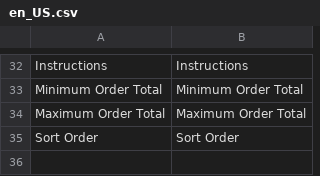
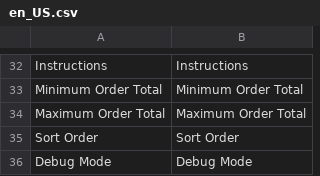
Before and after one commit to enterpay/magento2, a CSV file: i18n/en_US.csv, drawn as a sheet; only a part is shown, gaps mark what is left out.

Commit message:
PD-880: debug flag added, markdown is updated

```diff
--- a/i18n/en_US.csv
+++ b/i18n/en_US.csv
@@ -35 +35,2 @@ Instructions,Instructions
 "Sort Order","Sort Order"
+"Debug Mode", "Debug Mode"
```
Also changed, not shown: i18n/fi_FI.csv, 4 other files.
